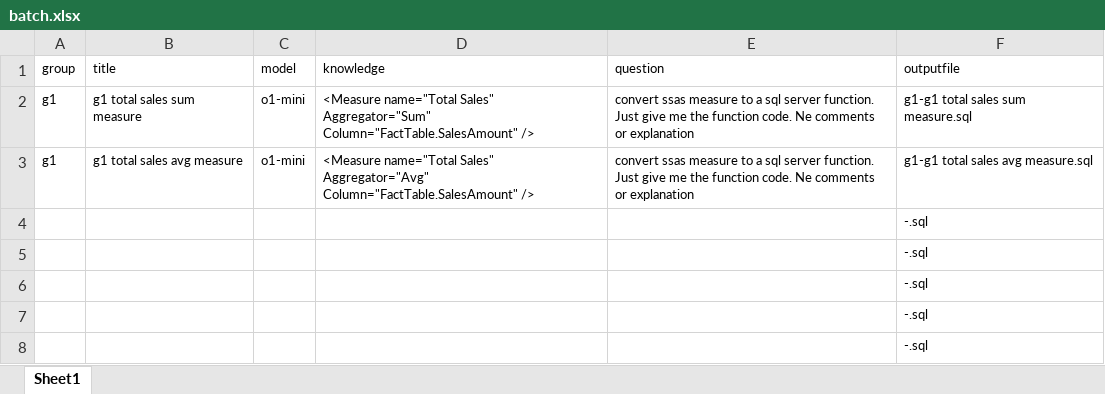
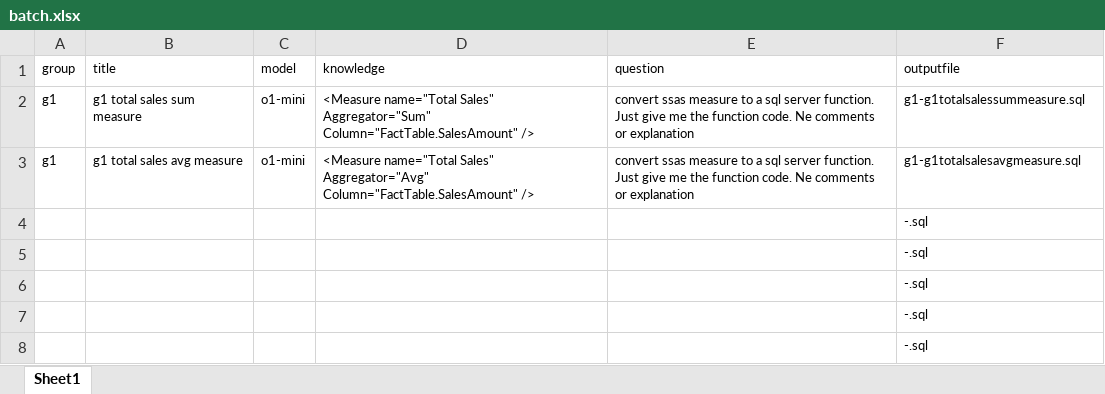
Before and after one commit to adourish/robodog, an Excel workbook: robodogbatch/batch.xlsx, sheet Sheet1, drawn as a sheet; only a part is shown; values as stored, in another font and other column widths than the file's, no borders; table styles not drawn; the diff names each change by its address in the sheet, - before the commit and + after, or states it on an @@ line.

Commit message:
add replace

```diff
--- a/robodogbatch/batch.xlsx (sheet Sheet1)
+++ b/robodogbatch/batch.xlsx (sheet Sheet1)
-F2 (outputfile): g1-g1 total sales sum measure.sql
+F2 (outputfile): g1-g1totalsalessummeasure.sql
-F3 (outputfile): g1-g1 total sales avg measure.sql
+F3 (outputfile): g1-g1totalsalesavgmeasure.sql
```
